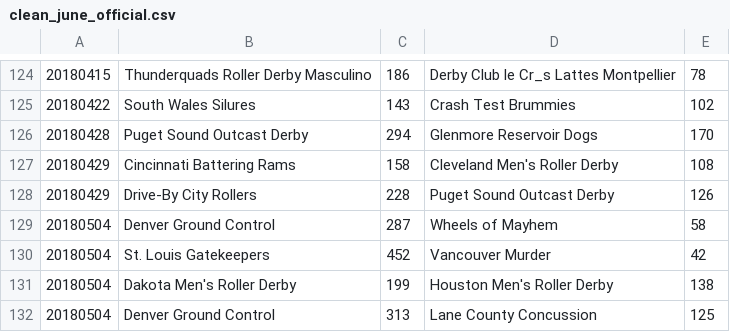
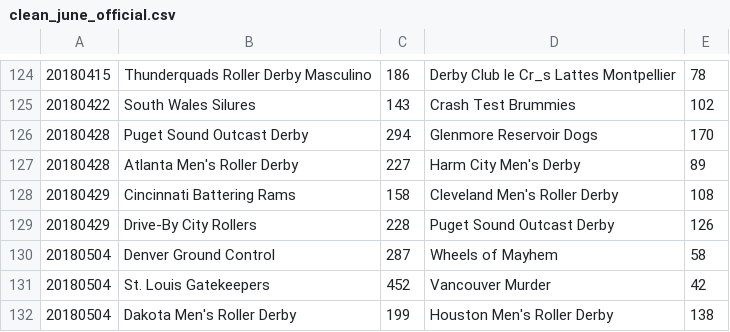
Before and after one commit to luckyphill/roborank, a CSV file: clean_june_official.csv, drawn as a sheet; only a part is shown, gaps mark what is left out; the shorter side is filled out with more unchanged rows; the diff covers the shown part only; the diff names each change by its address in the sheet, - before the commit and + after, or states it on an @@ line.

```diff
--- a/clean_june_official.csv
+++ b/clean_june_official.csv
+row 127: 20180428 | Atlanta Men's Roller Derby | 227 | Harm City Men's Derby | 89
```
Also changed, not shown: 38 added rows elsewhere in this file, june_test.csv, teams.csv, 4 other files.
